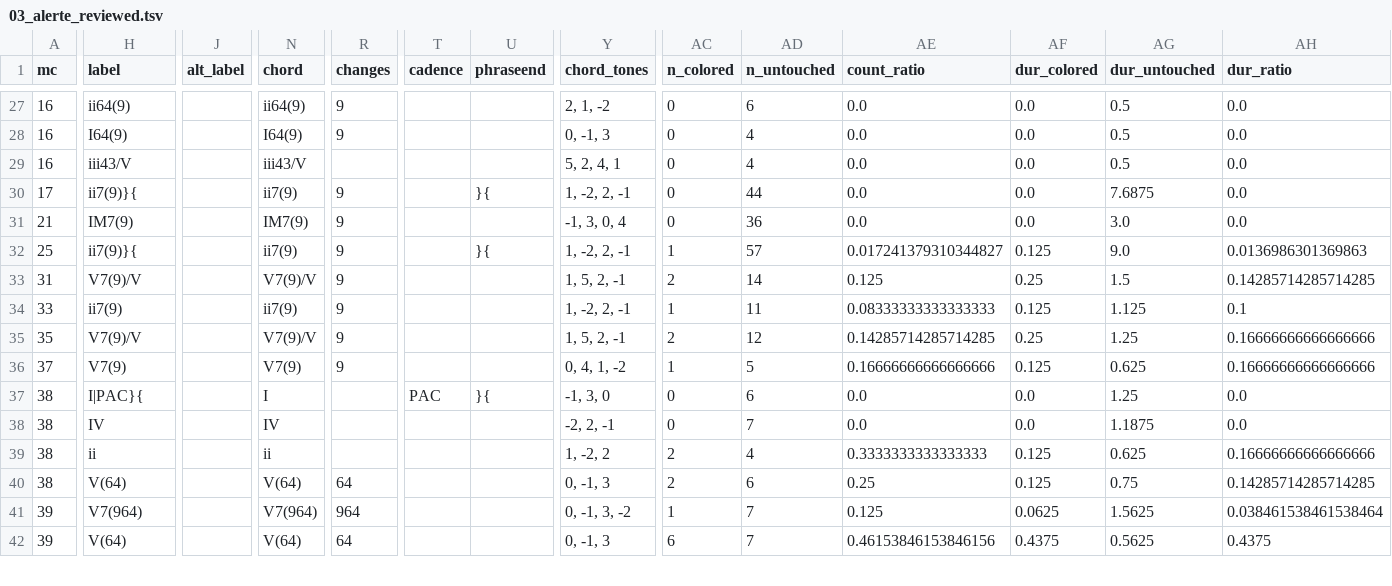
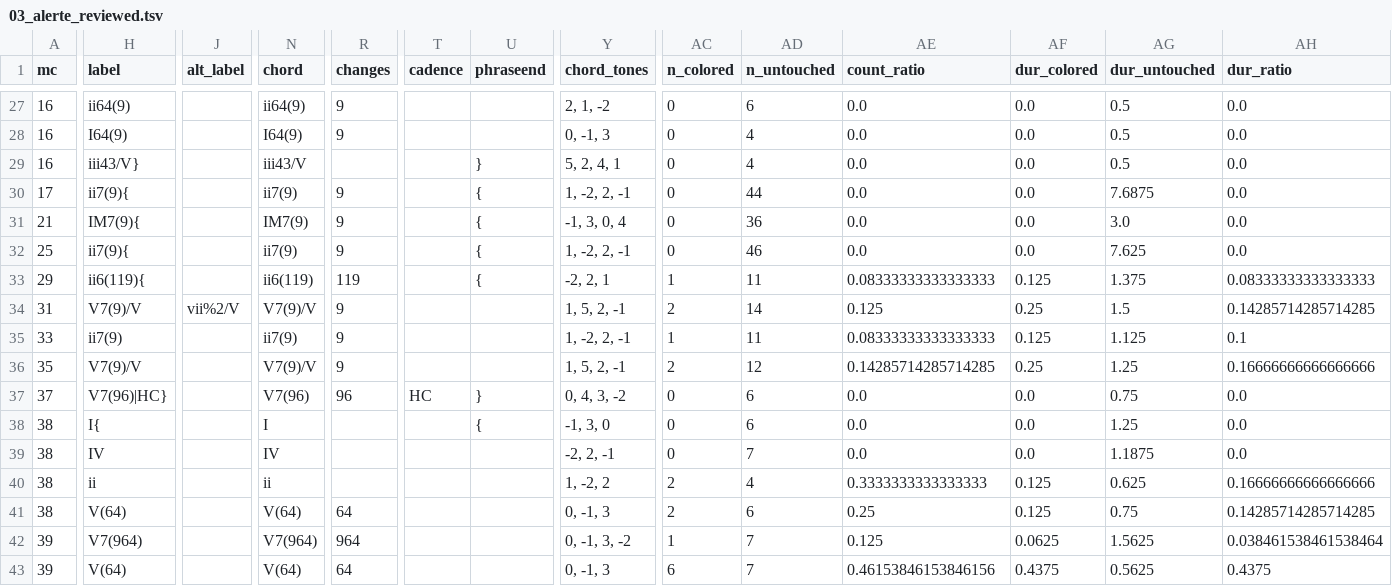
Before and after one commit to DCMLab/poulenc_mouvements_perpetuels, a TSV file: reviewed/03_alerte_reviewed.tsv, drawn as a sheet; only a part is shown, gaps mark what is left out; addresses are those after the commit; rows hold the shown columns only; the diff covers the shown part only; the diff names each change by its address in the sheet, - before the commit and + after, or states it on an @@ line.

```diff
--- a/reviewed/03_alerte_reviewed.tsv
+++ b/reviewed/03_alerte_reviewed.tsv
-H29 (label): iii43/V
+H29 (label): iii43/V}
-U29 (phraseend): (empty)
+U29 (phraseend): }
-H30 (label): ii7(9)}{
+H30 (label): ii7(9){
-U30 (phraseend): }{
+U30 (phraseend): {
-H31 (label): IM7(9)
+H31 (label): IM7(9){
-U31 (phraseend): (empty)
+U31 (phraseend): {
-H32 (label): ii7(9)}{
+H32 (label): ii7(9){
-U32 (phraseend): }{
+U32 (phraseend): {
-AC32 (n_colored): 1
+AC32 (n_colored): 0
-AD32 (n_untouched): 57
+AD32 (n_untouched): 46
-AE32 (count_ratio): 0.017241379310344827
+AE32 (count_ratio): 0.0
-AF32 (dur_colored): 0.125
+AF32 (dur_colored): 0.0
-AG32 (dur_untouched): 9.0
+AG32 (dur_untouched): 7.625
-AH32 (dur_ratio): 0.0136986301369863
+AH32 (dur_ratio): 0.0
+row 33: 29 | ii6(119){ |  | ii6(119) | 119 |  | { | -2, 2, 1 | 1 | 11 | 0.08333333333333333 | 0.125 | 1.375 | 0.08333333333333333
-J34 (alt_label): (empty)
+J34 (alt_label): vii%2/V
-H37 (label): V7(9)
+H37 (label): V7(96)|HC}
-N37 (chord): V7(9)
+N37 (chord): V7(96)
-R37 (changes): 9
+R37 (changes): 96
-T37 (cadence): (empty)
+T37 (cadence): HC
-U37 (phraseend): (empty)
+U37 (phraseend): }
-Y37 (chord_tones): 0, 4, 1, -2
+Y37 (chord_tones): 0, 4, 3, -2
-AC37 (n_colored): 1
+AC37 (n_colored): 0
-AD37 (n_untouched): 5
+AD37 (n_untouched): 6
-AE37 (count_ratio): 0.16666666666666666
+AE37 (count_ratio): 0.0
-AF37 (dur_colored): 0.125
+AF37 (dur_colored): 0.0
-AG37 (dur_untouched): 0.625
+AG37 (dur_untouched): 0.75
-AH37 (dur_ratio): 0.16666666666666666
+AH37 (dur_ratio): 0.0
-H38 (label): I|PAC}{
+H38 (label): I{
-T38 (cadence): PAC
+T38 (cadence): (empty)
-U38 (phraseend): }{
+U38 (phraseend): {
```
Also changed, not shown: 29 edited cells elsewhere in this file, harmonies/03_alerte.tsv, metadata.tsv, 2 other files.
